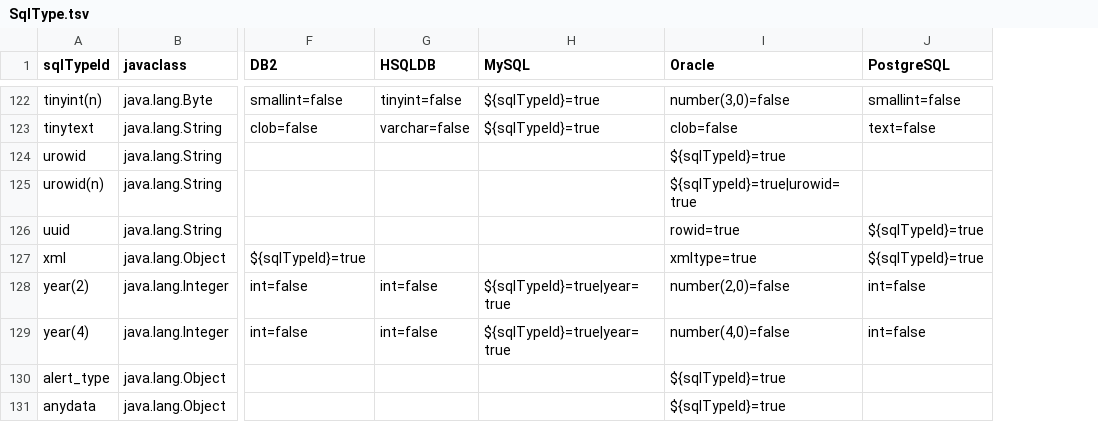
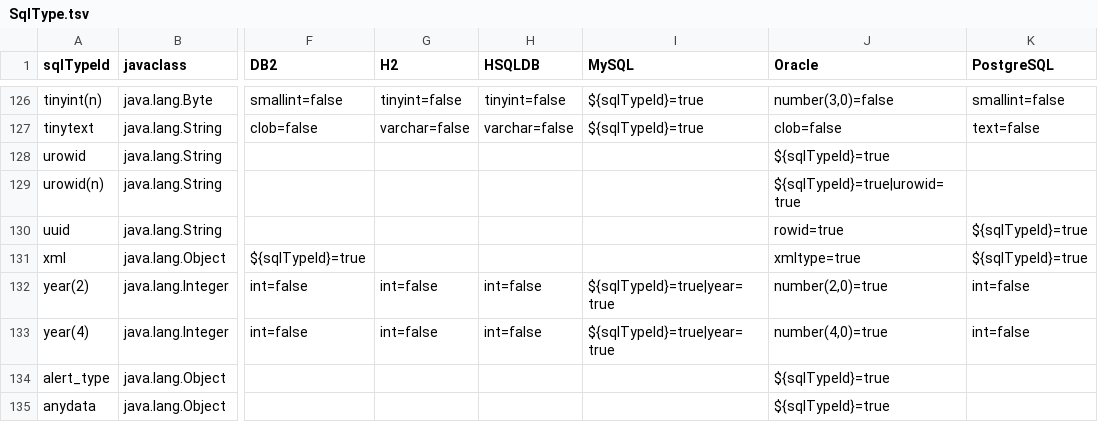
Before and after one commit to dbflute-session/erflute, a TSV file: resources/SqlType.tsv, drawn as a sheet; only a part is shown, gaps mark what is left out; addresses are those after the commit; the diff covers the shown part only; the diff names each change by its address in the sheet, - before the commit and + after, or states it on an @@ line.

```diff
--- a/resources/SqlType.tsv
+++ b/resources/SqlType.tsv
+column G (H2), rows 126-133: tinyint=false | varchar=false |  |  |  |  | int=false | int=false
-J132 (Oracle): number(2,0)=false
+J132 (Oracle): number(2,0)=true
-J133 (Oracle): number(4,0)=false
+J133 (Oracle): number(4,0)=true
```
Also changed, not shown: 4 added rows elsewhere in this file, 30 other files.
